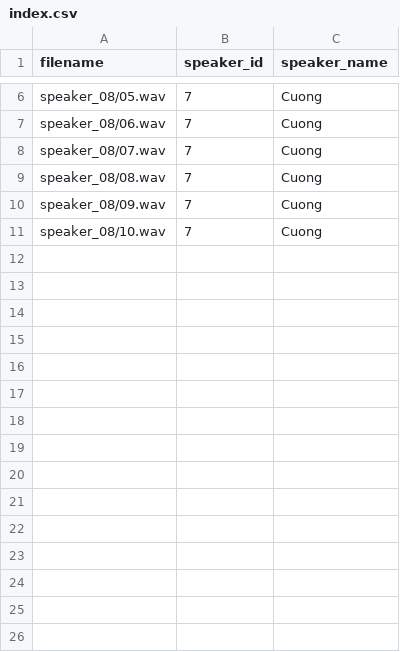
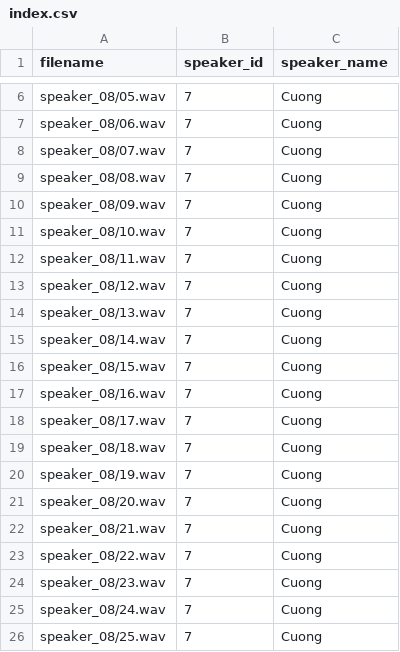
Before and after one commit to cuong25ms23319-netizen/DSP501-Speaker-Identification-Project, a CSV file: data/index.csv, drawn as a sheet; only a part is shown, gaps mark what is left out.

```diff
--- a/data/index.csv
+++ b/data/index.csv
@@ -11 +11,16 @@ speaker_08/09.wav,7,Cuong
 speaker_08/10.wav,7,Cuong
+speaker_08/11.wav,7,Cuong
+speaker_08/12.wav,7,Cuong
+speaker_08/13.wav,7,Cuong
+speaker_08/14.wav,7,Cuong
+speaker_08/15.wav,7,Cuong
+speaker_08/16.wav,7,Cuong
+speaker_08/17.wav,7,Cuong
+speaker_08/18.wav,7,Cuong
+speaker_08/19.wav,7,Cuong
+speaker_08/20.wav,7,Cuong
+speaker_08/21.wav,7,Cuong
+speaker_08/22.wav,7,Cuong
+speaker_08/23.wav,7,Cuong
+speaker_08/24.wav,7,Cuong
+speaker_08/25.wav,7,Cuong
```
Also changed, not shown: 18 other files.
